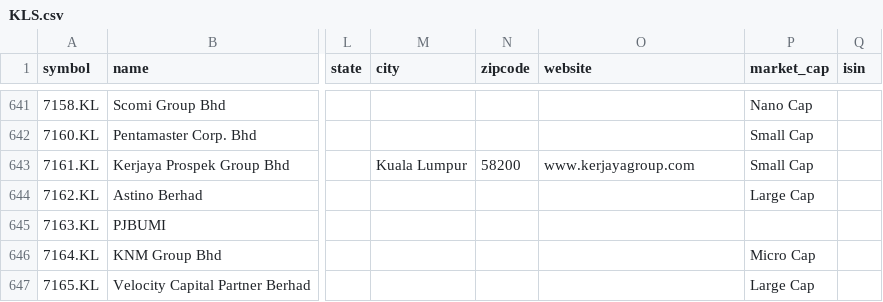
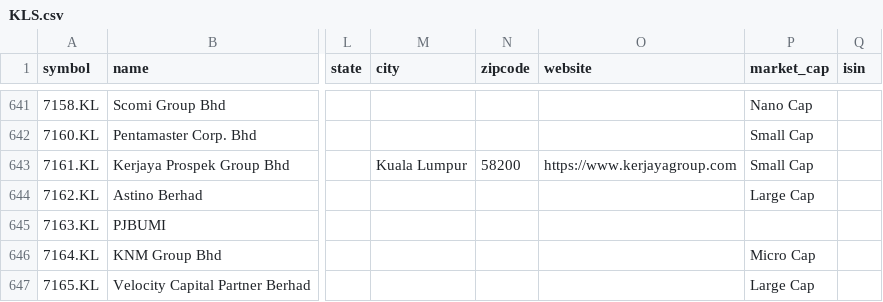
Before and after one commit to JerBouma/FinanceDatabase, a CSV file: database/equities/KLS.csv, drawn as a sheet; only a part is shown, gaps mark what is left out; the diff names each change by its address in the sheet, - before the commit and + after, or states it on an @@ line.

Commit message:
Normalise malformed websites
98 equity websites: host names lower-cased (http://www.DocuSign.com),
a doubled 'www.www.' removed and a missing scheme added.

```diff
--- a/database/equities/KLS.csv
+++ b/database/equities/KLS.csv
-O643 (website): www.kerjayagroup.com
+O643 (website): https://www.kerjayagroup.com
```
Also changed, not shown: database/equities/BUE.csv, database/equities/CNQ.csv, 18 other files.
